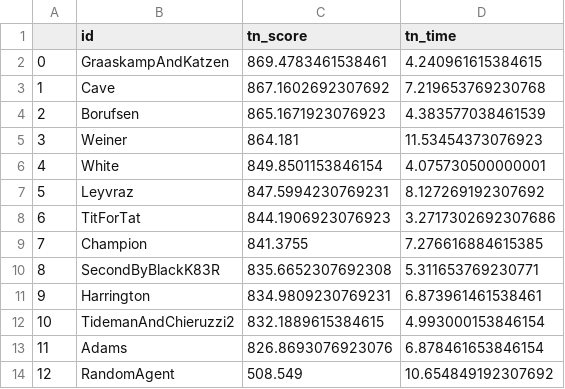
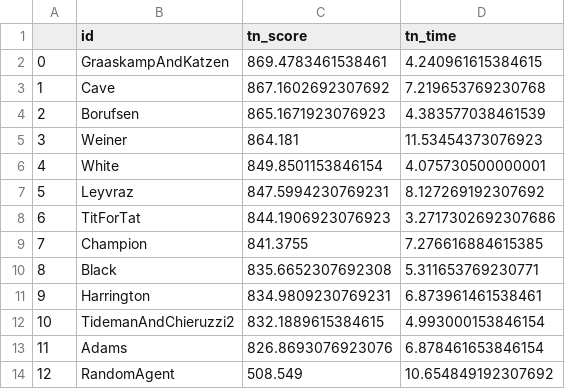
Before and after one commit to UCL-COMP0031-2022-Project-10/tournament, a CSV file: results/axelrod-2-2022-04-04 02-34-06.csv, drawn as a sheet.

```diff
--- a/results/axelrod-2-2022-04-04 02-34-06.csv
+++ b/results/axelrod-2-2022-04-04 02-34-06.csv
@@ -9,3 +9,3 @@
 7,Champion,841.3755,7.276616884615385
-8,SecondByBlackK83R,835.6652307692308,5.311653769230771
+8,Black,835.6652307692308,5.311653769230771
 9,Harrington,834.9809230769231,6.873961461538461
```
Also changed, not shown: obsolete/results/bestpool-tabular-2022-03-30 20-04-42.csv, obsolete/results/masterspreadsheet_all.csv, 47 other files.
